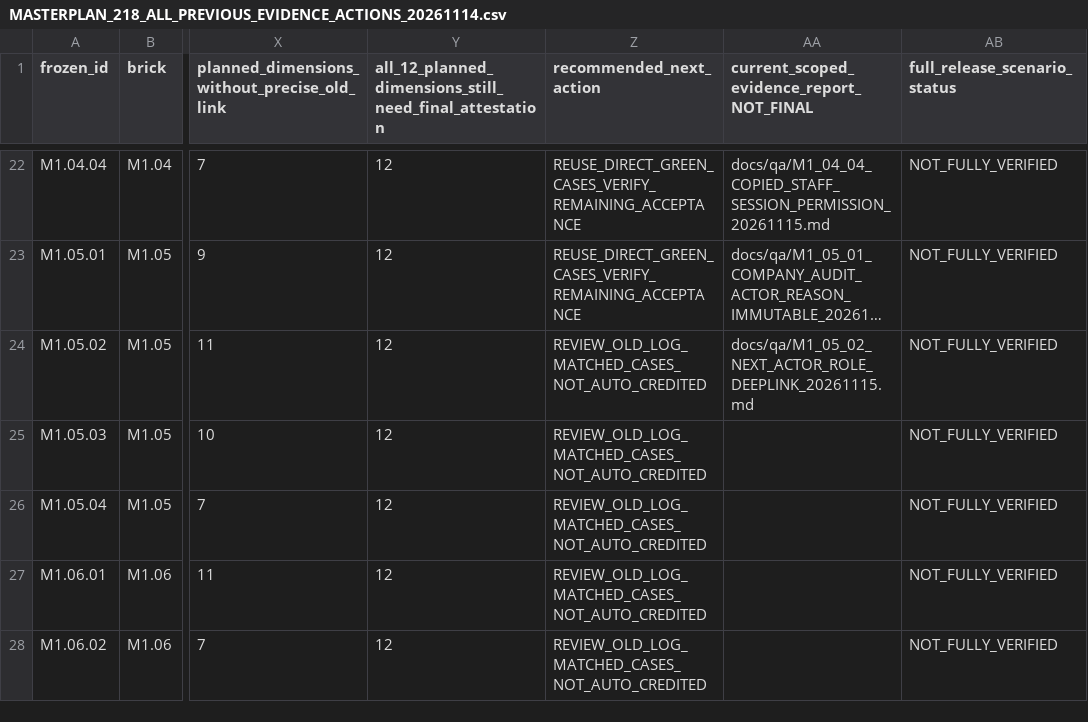
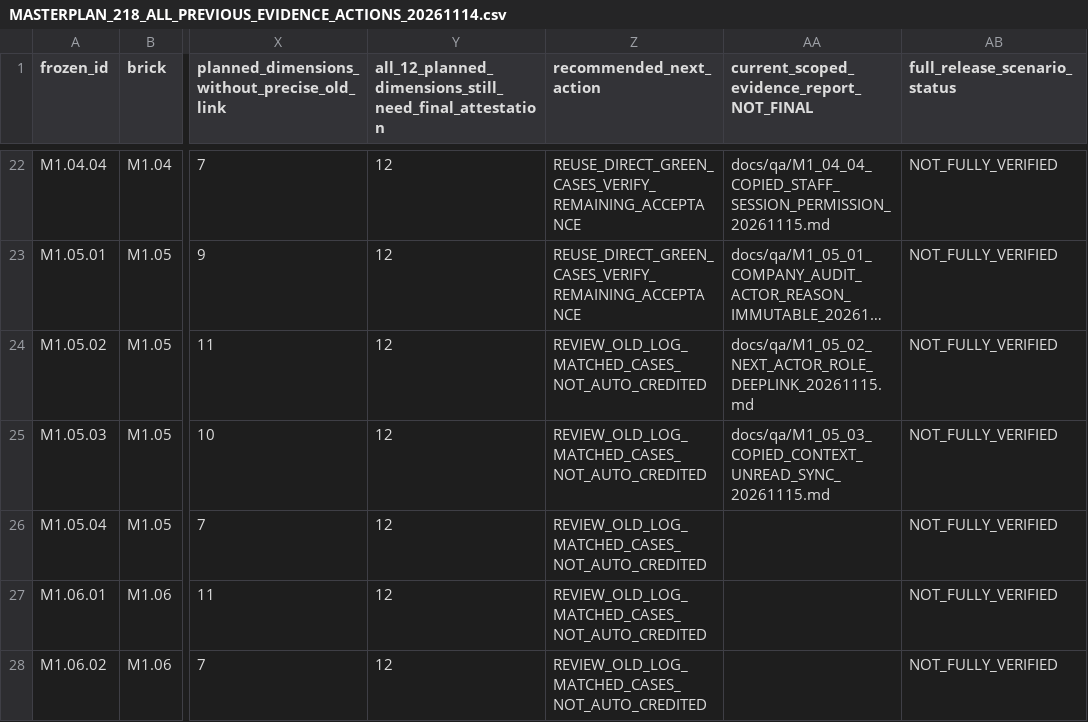
Before and after one commit to itxsam57/hseverify-production-hardening, a CSV file: docs/qa/evidence/MASTERPLAN_218_ALL_PREVIOUS_EVIDENCE_ACTIONS_20261114.csv, drawn as a sheet; only a part is shown, gaps mark what is left out; long unchanged cells end in …; the diff names each change by its address in the sheet, - before the commit and + after, or states it on an @@ line.

Commit message:
test(M1.05.03): synchronize unread badges across copied role sessions Autopilot-Cycle: 9abd0ef758ea4833ba4efd586a3f29ac Autopilot-Feature: M1.05.03-TWO-SESSION-UNREAD-BADGES Autopilot-Session: 60a556c0-cd96-4e92-9b9d-16f57c651078

```diff
--- a/docs/qa/evidence/MASTERPLAN_218_ALL_PREVIOUS_EVIDENCE_ACTIONS_20261114.csv
+++ b/docs/qa/evidence/MASTERPLAN_218_ALL_PREVIOUS_EVIDENCE_ACTIONS_20261114.csv
-AA25: (empty)
+AA25: docs/qa/M1_05_03_COPIED_CONTEXT_UNREAD_SYNC_20261115.md
```
Also changed, not shown: 9 other files.
